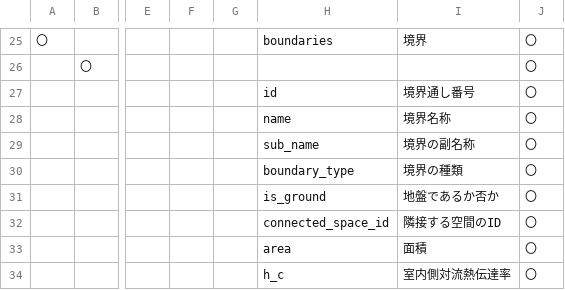
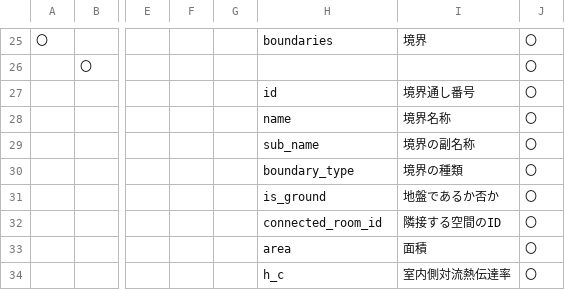
Before and after one commit to BRI-EES-House/heat_load_calc, a CSV file: docs/data_spec/spec_mid_data_house.csv, drawn as a sheet; only a part is shown, gaps mark what is left out; the diff names each change by its address in the sheet, - before the commit and + after, or states it on an @@ line.

Commit message:
mid_data_house の接続する室のid を表す key の名称を変更する。

```diff
--- a/docs/data_spec/spec_mid_data_house.csv
+++ b/docs/data_spec/spec_mid_data_house.csv
-H32: connected_space_id
+H32: connected_room_id
```
Also changed, not shown: 8 other files.
